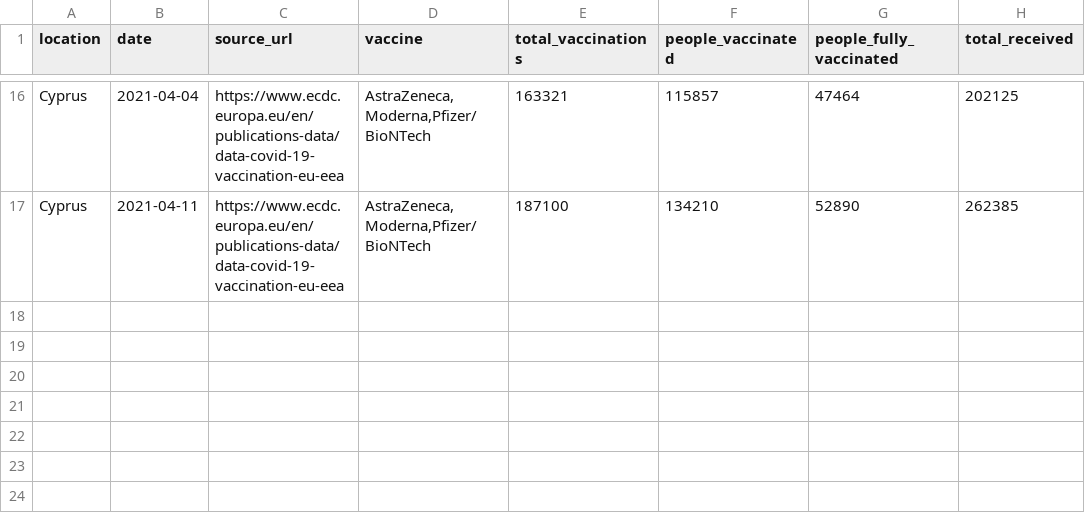
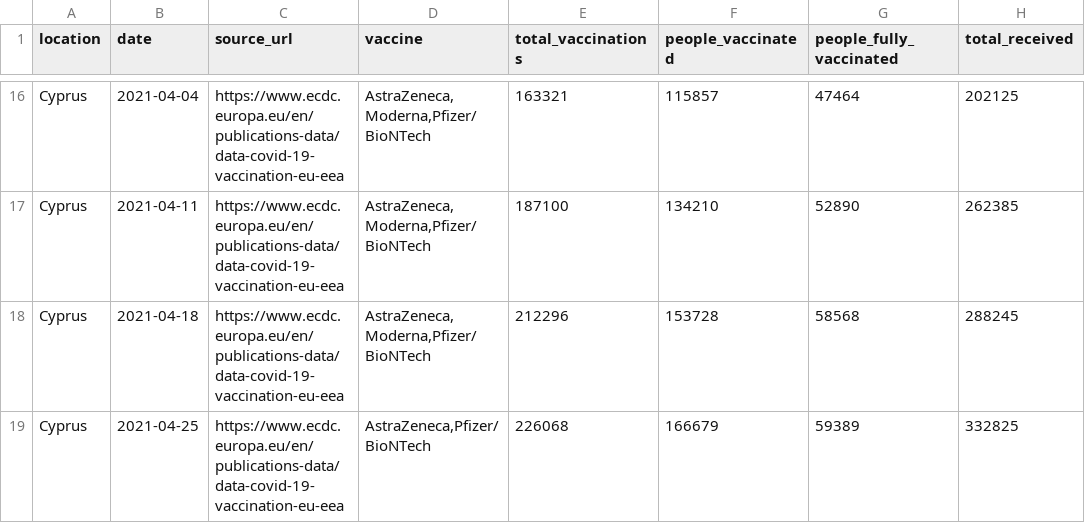
Before and after one commit to mpanteli/covid19-vaccinations-cyprus, a CSV file: data/Cyprus_ecdc.csv, drawn as a sheet; only a part is shown, gaps mark what is left out; the diff names each change by its address in the sheet, - before the commit and + after, or states it on an @@ line.

```diff
--- a/data/Cyprus_ecdc.csv
+++ b/data/Cyprus_ecdc.csv
+row 18: Cyprus | 2021-04-18 | https://www.ecdc.europa.eu/en/publications-data/data-covid-19-vaccination-eu-eea | AstraZeneca,Moderna,Pfizer/BioNTech | 212296 | 153728 | 58568 | 288245
+row 19: Cyprus | 2021-04-25 | https://www.ecdc.europa.eu/en/publications-data/data-covid-19-vaccination-eu-eea | AstraZeneca,Pfizer/BioNTech | 226068 | 166679 | 59389 | 332825
```
Also changed, not shown: data/Cyprus.csv, data/vaccination_by_population_age.csv.
